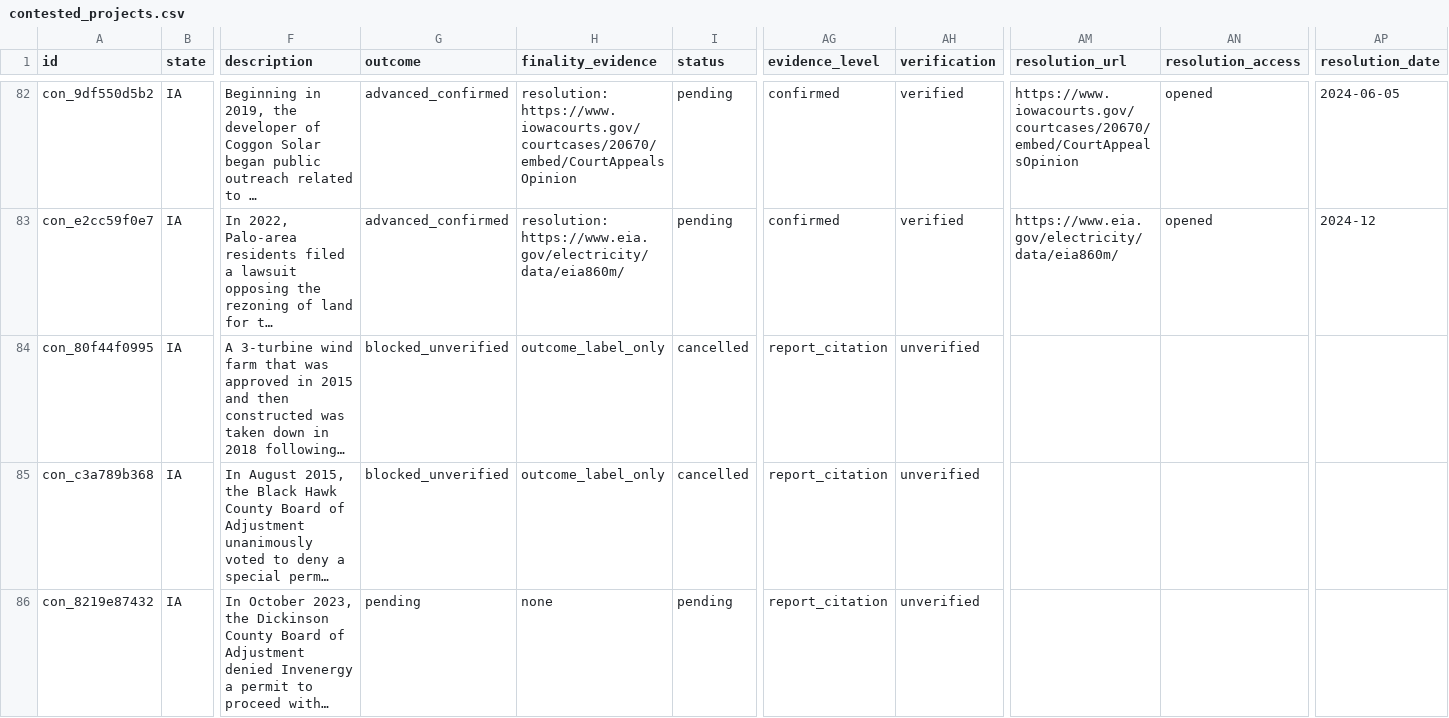
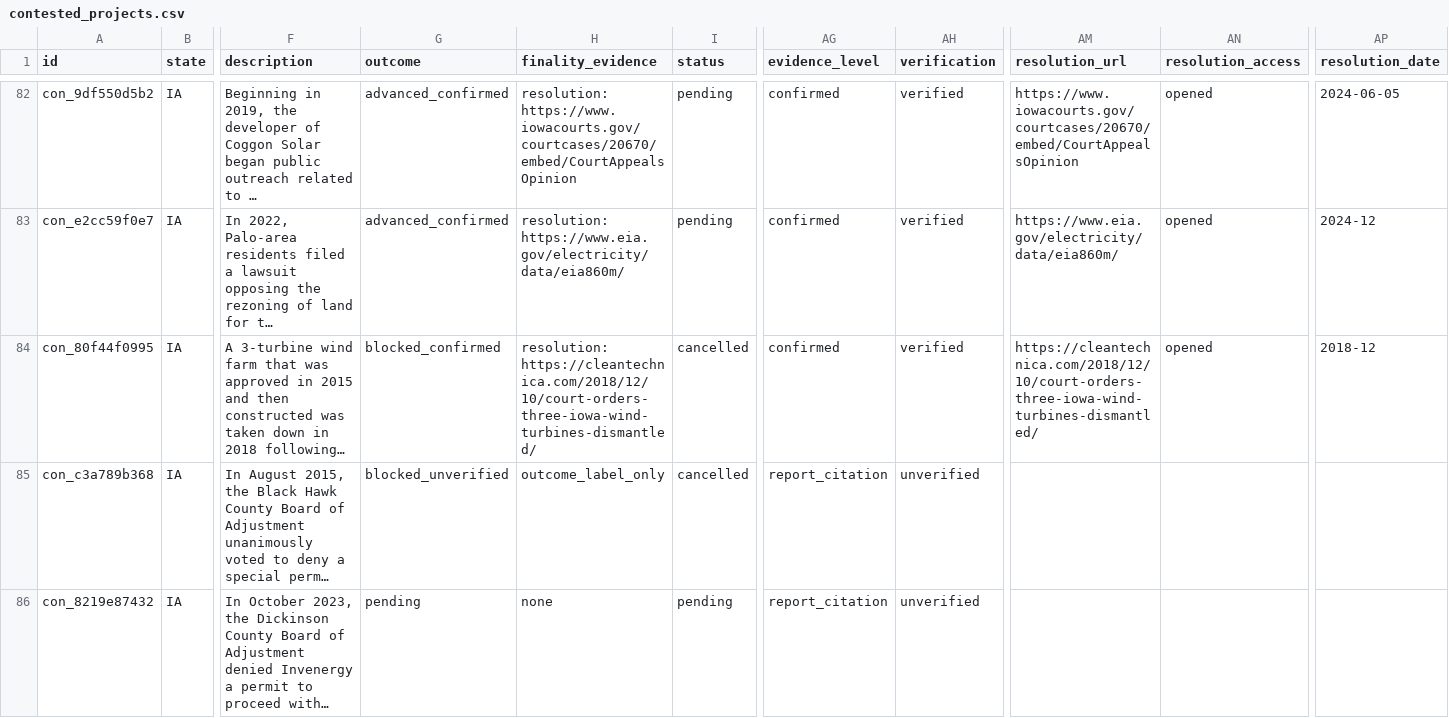
Before and after one commit to pricephillips/renewable-opposition, a CSV file: data/processed/contested_projects.csv, drawn as a sheet; only a part is shown, gaps mark what is left out; long unchanged cells end in …; the diff covers the shown part only; the diff names each change by its address in the sheet, - before the commit and + after, or states it on an @@ line.

```diff
--- a/data/processed/contested_projects.csv
+++ b/data/processed/contested_projects.csv
-G84 (outcome): blocked_unverified
+G84 (outcome): blocked_confirmed
-H84 (finality_evidence): outcome_label_only
+H84 (finality_evidence): resolution: https://cleantechnica.com/2018/12/10/court-orders-three-iowa-wind-turbines-dismantled/
-AG84 (evidence_level): report_citation
+AG84 (evidence_level): confirmed
-AH84 (verification): unverified
+AH84 (verification): verified
-AM84 (resolution_url): (empty)
+AM84 (resolution_url): https://cleantechnica.com/2018/12/10/court-orders-three-iowa-wind-turbines-dismantled/
-AN84 (resolution_access): (empty)
+AN84 (resolution_access): opened
-AP84 (resolution_date): (empty)
+AP84 (resolution_date): 2018-12
```
Also changed, not shown: 25 edited cells elsewhere in this file, data/model/county_record_scores.csv, data/reference/queue_matches.csv, 56 other files.
